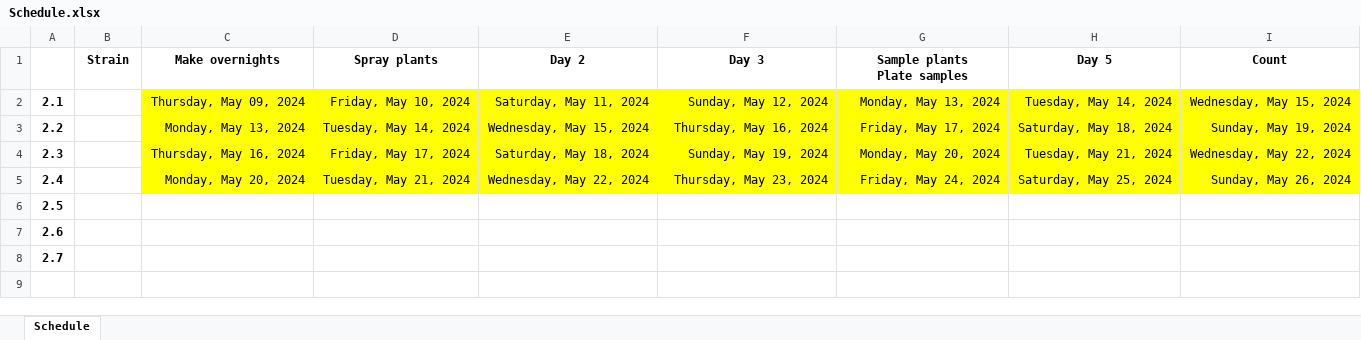
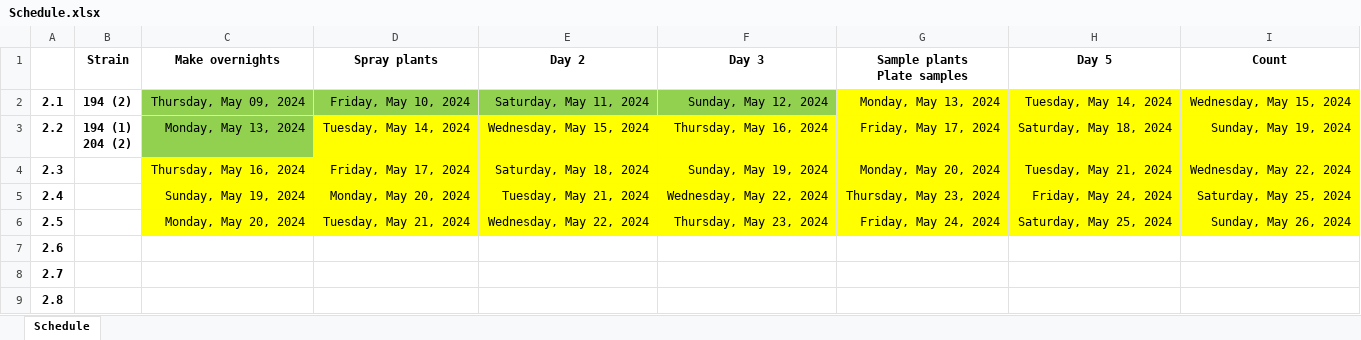
Before and after one commit to Hendry-Lab/pseud_epi_growth, an Excel workbook: Schedule.xlsx, sheet Schedule, drawn as a sheet; values as stored, in another font and other column widths than the file's, no borders; ↵ is a line break in a cell; the diff names each change by its address in the sheet, - before the commit and + after, or states it on an @@ line.

```diff
--- a/Schedule.xlsx (sheet Schedule)
+++ b/Schedule.xlsx (sheet Schedule)
-B2 (Strain): (empty)
+B2 (Strain): 194 (2)
-C2:F2 fill: #FFFF00
+C2:F2 fill: #92D050
-B3 (Strain): (empty)
+B3 (Strain): 194 (1) ↵ 204 (2)
-C3 fill: #FFFF00
+C3 fill: #92D050
-C5 (Make overnights): Monday, May 20, 2024
+C5 (Make overnights): Sunday, May 19, 2024
-D5 (Spray plants): Tuesday, May 21, 2024
+D5 (Spray plants): Monday, May 20, 2024
-E5 (Day 2): Wednesday, May 22, 2024
+E5 (Day 2): Tuesday, May 21, 2024
-F5 (Day 3): Thursday, May 23, 2024
+F5 (Day 3): Wednesday, May 22, 2024
-G5 (Sample plants Plate samples): Friday, May 24, 2024
+G5 (Sample plants Plate samples): Thursday, May 23, 2024
-H5 (Day 5): Saturday, May 25, 2024
+H5 (Day 5): Friday, May 24, 2024
-I5 (Count): Sunday, May 26, 2024
+I5 (Count): Saturday, May 25, 2024
-C6 (Make overnights): (empty)
+C6 (Make overnights): Monday, May 20, 2024
-C6:I6 fill: none
+C6:I6 fill: #FFFF00
-D6 (Spray plants): (empty)
+D6 (Spray plants): Tuesday, May 21, 2024
-E6 (Day 2): (empty)
+E6 (Day 2): Wednesday, May 22, 2024
-F6 (Day 3): (empty)
+F6 (Day 3): Thursday, May 23, 2024
-G6 (Sample plants Plate samples): (empty)
+G6 (Sample plants Plate samples): Friday, May 24, 2024
-H6 (Day 5): (empty)
+H6 (Day 5): Saturday, May 25, 2024
-I6 (Count): (empty)
+I6 (Count): Sunday, May 26, 2024
+row 9: 2.8
```
Also changed, not shown: 1 other file.
